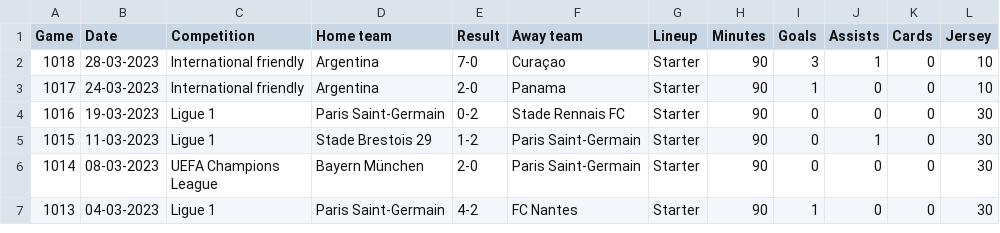
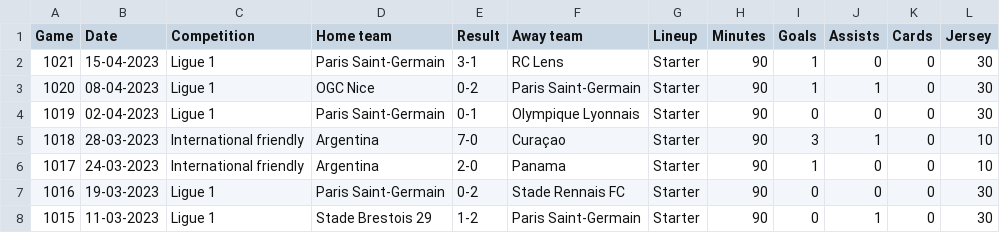
Before and after one commit to rodrigoes/MessiStatsScrapper, a CSV file: game_data.csv, drawn as a sheet; only a part is shown; the shorter side is filled out with more unchanged rows; the diff names each change by its address in the sheet, - before the commit and + after, or states it on an @@ line.

```diff
--- a/game_data.csv
+++ b/game_data.csv
+row 2: 1021 | 15-04-2023 | Ligue 1 | Paris Saint-Germain | 3-1 | RC Lens | Starter | 90 | 1 | 0 | 0 | 30
+row 3: 1020 | 08-04-2023 | Ligue 1 | OGC Nice | 0-2 | Paris Saint-Germain | Starter | 90 | 1 | 1 | 0 | 30
+row 4: 1019 | 02-04-2023 | Ligue 1 | Paris Saint-Germain | 0-1 | Olympique Lyonnais | Starter | 90 | 0 | 0 | 0 | 30
```
Also changed, not shown: 7 other files.
